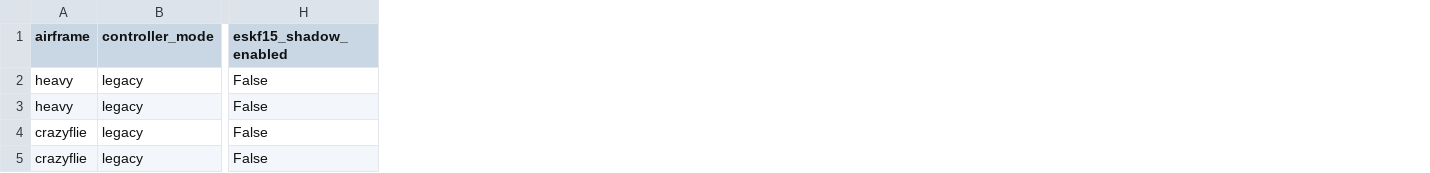
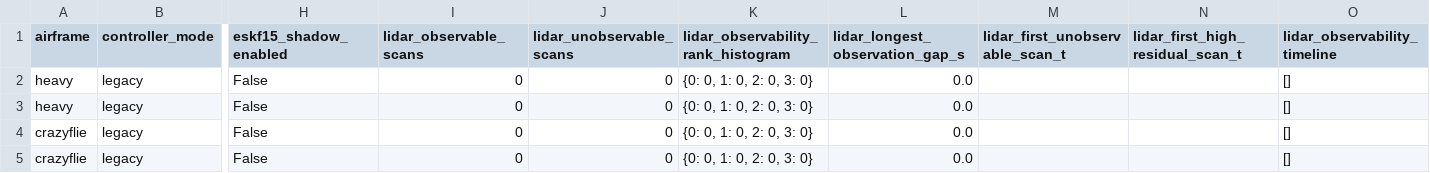
Before and after one commit to lalitkumar790/mars-lora, a CSV file: results/rf_navigation/flights.csv, drawn as a sheet; only a part is shown, gaps mark what is left out; the diff names each change by its address in the sheet, - before the commit and + after, or states it on an @@ line.

```diff
--- a/results/rf_navigation/flights.csv
+++ b/results/rf_navigation/flights.csv
+column I (lidar_observable_scans), rows 2-5: all 0
+column J (lidar_unobservable_scans), rows 2-5: all 0
+column K, rows 1-5: lidar_observability_rank_histogram | {0: 0, 1: 0, 2: 0, 3: 0} | {0: 0, 1: 0, 2: 0, 3: 0} | {0: 0, 1: 0, 2: 0, 3: 0} | {0: 0, 1: 0, 2: 0, 3: 0}
+column L (lidar_longest_observation_gap_s), rows 2-5: all 0.0
+column M (lidar_first_unobservable_scan_t), empty
+column N (lidar_first_high_residual_scan_t), empty
+column O (lidar_observability_timeline), rows 2-5: all []
```
Also changed, not shown: 2 other files.
